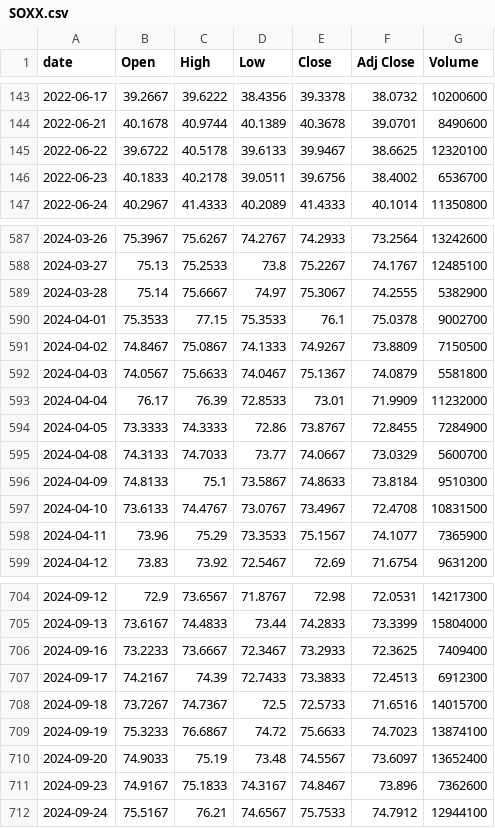
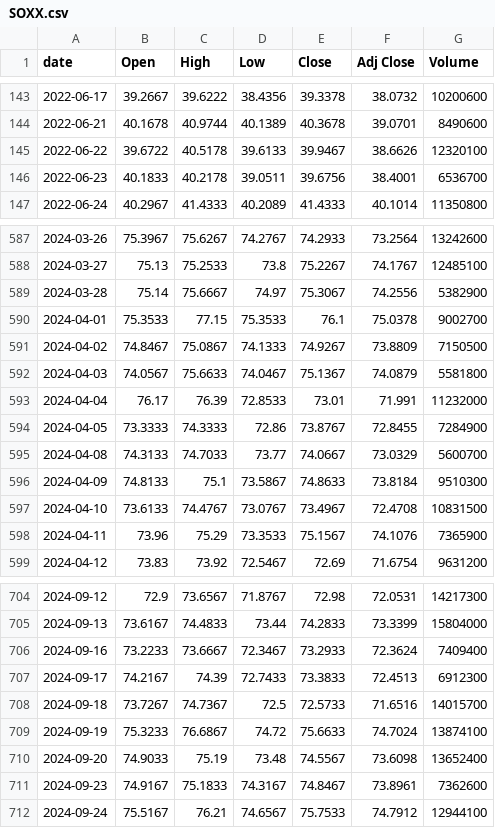
Before and after one commit to singalrohit/stock-singlas-public, a CSV file: data/history/SOXX.csv, drawn as a sheet; only a part is shown, gaps mark what is left out; the diff covers the shown part only.

```diff
--- a/data/history/SOXX.csv
+++ b/data/history/SOXX.csv
@@ -144,4 +144,4 @@ date,Open,High,Low,Close,Adj Close,Volume
 2022-06-21,40.1678,40.9744,40.1389,40.3678,39.0701,8490600
-2022-06-22,39.6722,40.5178,39.6133,39.9467,38.6625,12320100
-2022-06-23,40.1833,40.2178,39.0511,39.6756,38.4002,6536700
+2022-06-22,39.6722,40.5178,39.6133,39.9467,38.6626,12320100
+2022-06-23,40.1833,40.2178,39.0511,39.6756,38.4001,6536700
 2022-06-24,40.2967,41.4333,40.2089,41.4333,40.1014,11350800
@@ -588,3 +588,3 @@ date,Open,High,Low,Close,Adj Close,Volume
 2024-03-27,75.13,75.2533,73.8,75.2267,74.1767,12485100
-2024-03-28,75.14,75.6667,74.97,75.3067,74.2555,5382900
+2024-03-28,75.14,75.6667,74.97,75.3067,74.2556,5382900
 2024-04-01,75.3533,77.15,75.3533,76.1,75.0378,9002700
@@ -592,3 +592,3 @@ date,Open,High,Low,Close,Adj Close,Volume
 2024-04-03,74.0567,75.6633,74.0467,75.1367,74.0879,5581800
-2024-04-04,76.17,76.39,72.8533,73.01,71.9909,11232000
+2024-04-04,76.17,76.39,72.8533,73.01,71.991,11232000
 2024-04-05,73.3333,74.3333,72.86,73.8767,72.8455,7284900
@@ -597,3 +597,3 @@ date,Open,High,Low,Close,Adj Close,Volume
 2024-04-10,73.6133,74.4767,73.0767,73.4967,72.4708,10831500
-2024-04-11,73.96,75.29,73.3533,75.1567,74.1077,7365900
+2024-04-11,73.96,75.29,73.3533,75.1567,74.1076,7365900
 2024-04-12,73.83,73.92,72.5467,72.69,71.6754,9631200
@@ -705,8 +705,8 @@ date,Open,High,Low,Close,Adj Close,Volume
 2024-09-13,73.6167,74.4833,73.44,74.2833,73.3399,15804000
-2024-09-16,73.2233,73.6667,72.3467,73.2933,72.3625,7409400
+2024-09-16,73.2233,73.6667,72.3467,73.2933,72.3624,7409400
 2024-09-17,74.2167,74.39,72.7433,73.3833,72.4513,6912300
 2024-09-18,73.7267,74.7367,72.5,72.5733,71.6516,14015700
-2024-09-19,75.3233,76.6867,74.72,75.6633,74.7023,13874100
-2024-09-20,74.9033,75.19,73.48,74.5567,73.6097,13652400
-2024-09-23,74.9167,75.1833,74.3167,74.8467,73.896,7362600
+2024-09-19,75.3233,76.6867,74.72,75.6633,74.7024,13874100
+2024-09-20,74.9033,75.19,73.48,74.5567,73.6098,13652400
+2024-09-23,74.9167,75.1833,74.3167,74.8467,73.8961,7362600
 2024-09-24,75.5167,76.21,74.6567,75.7533,74.7912,12944100
```
Also changed, not shown: 54 edited cells elsewhere in this file, data/history/AAPL.csv, data/history/AMAT.csv, 18 other files.
